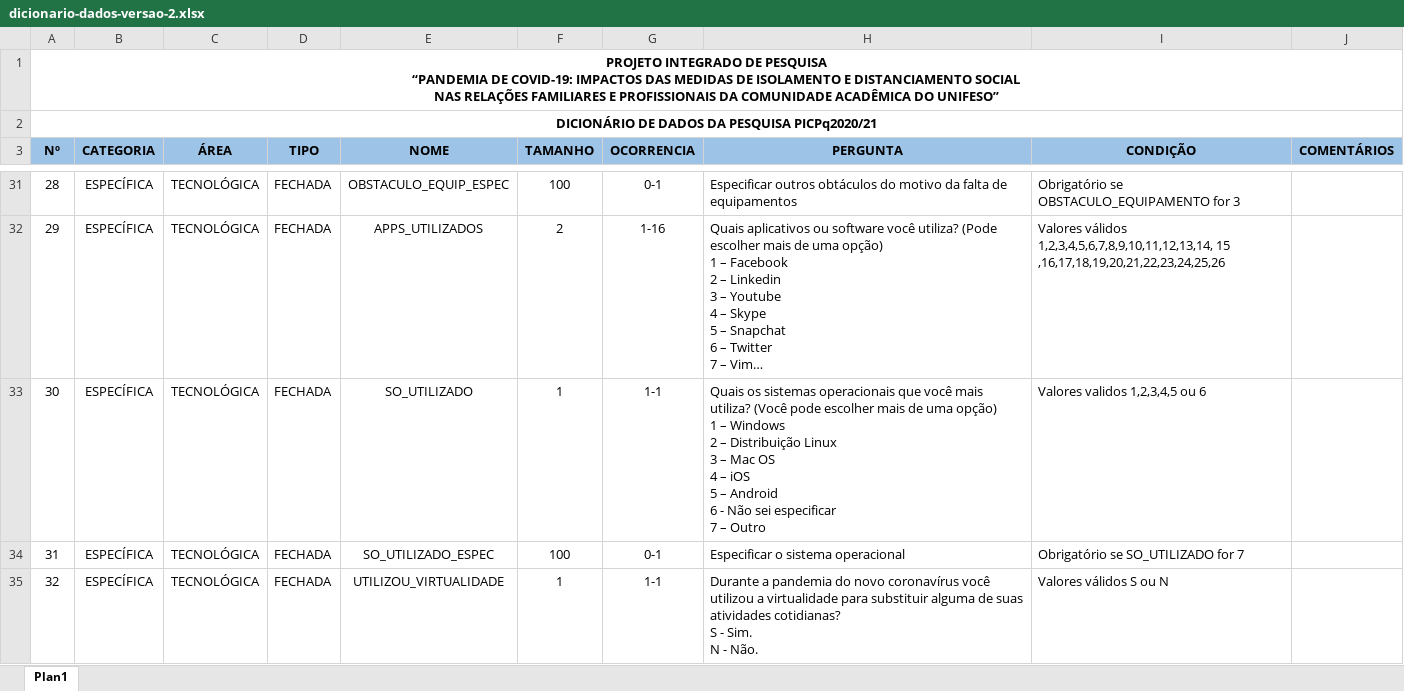
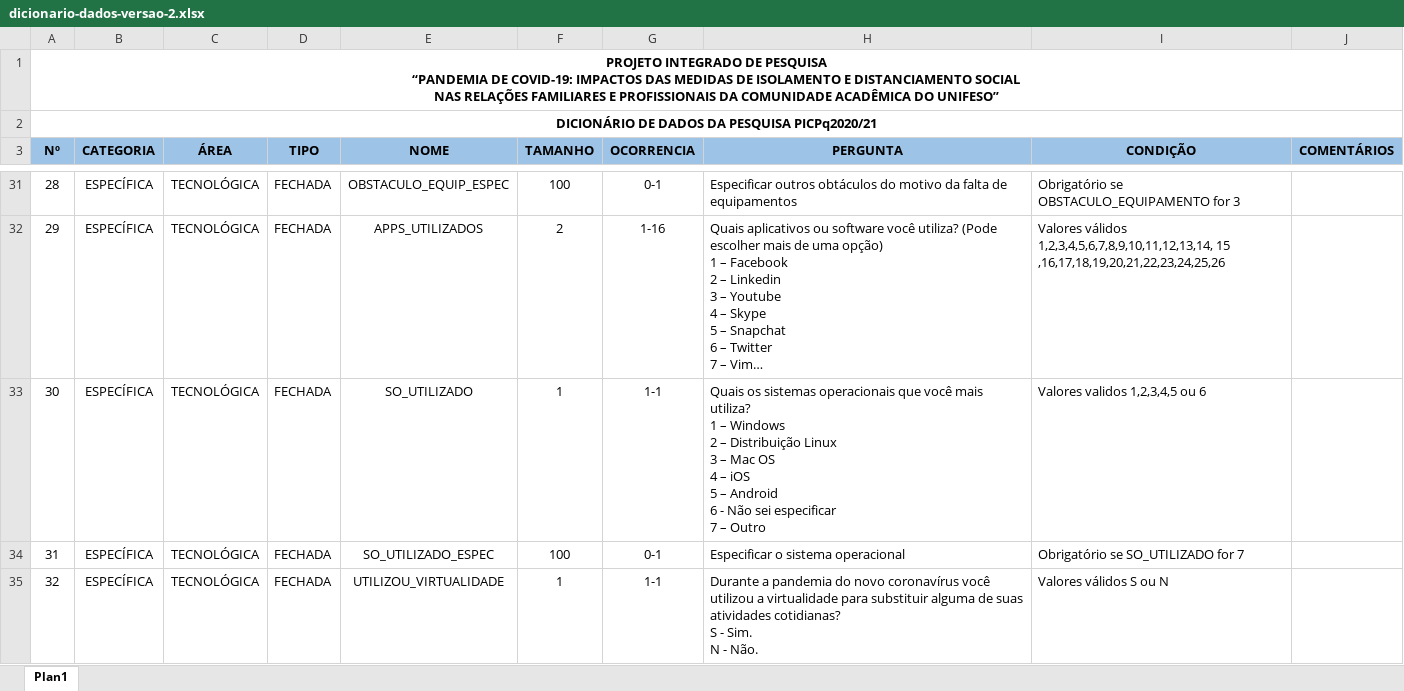
Before and after one commit to victorveiga/pesquisa-covid-19, an Excel workbook: documentation/dicionario-dados-versao-2.xlsx, sheet Plan1, drawn as a sheet; only a part is shown, gaps mark what is left out; long unchanged cells end in …; values as stored, in another font and other column widths than the file's, no borders; table styles not drawn; ↵ is a line break in a cell; the diff names each change by its address in the sheet, - before the commit and + after, or states it on an @@ line.

```diff
--- a/documentation/dicionario-dados-versao-2.xlsx (sheet Plan1)
+++ b/documentation/dicionario-dados-versao-2.xlsx (sheet Plan1)
-H33 (PERGUNTA): …mais utiliza? (Você pode escolher mais de uma opção) ↵ 1 –…
+H33 (PERGUNTA): …mais utiliza? ↵ 1 –…
```
Also changed, not shown: 11 other files.
